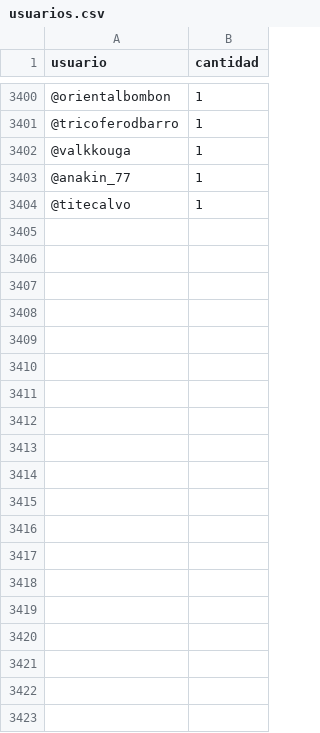
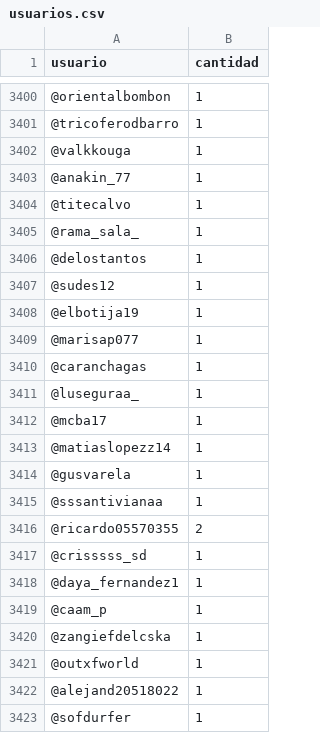
Before and after one commit to verdierdiego/debate-luc, a CSV file: usuarios.csv, drawn as a sheet; only a part is shown, gaps mark what is left out; the diff covers the shown part only; the diff names each change by its address in the sheet, - before the commit and + after, or states it on an @@ line.

```diff
--- a/usuarios.csv
+++ b/usuarios.csv
+row 3405: @rama_sala_ | 1
+row 3406: @delostantos | 1
+row 3407: @sudes12 | 1
+row 3408: @elbotija19 | 1
+row 3409: @marisap077 | 1
+row 3410: @caranchagas | 1
+row 3411: @luseguraa_ | 1
+row 3412: @mcba17 | 1
+row 3413: @matiaslopezz14 | 1
+row 3414: @gusvarela | 1
+row 3415: @sssantivianaa | 1
+row 3416: @ricardo05570355 | 2
+row 3417: @crisssss_sd | 1
+row 3418: @daya_fernandez1 | 1
+row 3419: @caam_p | 1
+row 3420: @zangiefdelcska | 1
+row 3421: @outxfworld | 1
+row 3422: @alejand20518022 | 1
+row 3423: @sofdurfer | 1
```
Also changed, not shown: 38 added rows and 67 edited cells elsewhere in this file, hashtags.csv, menciones.csv, 3 other files.
